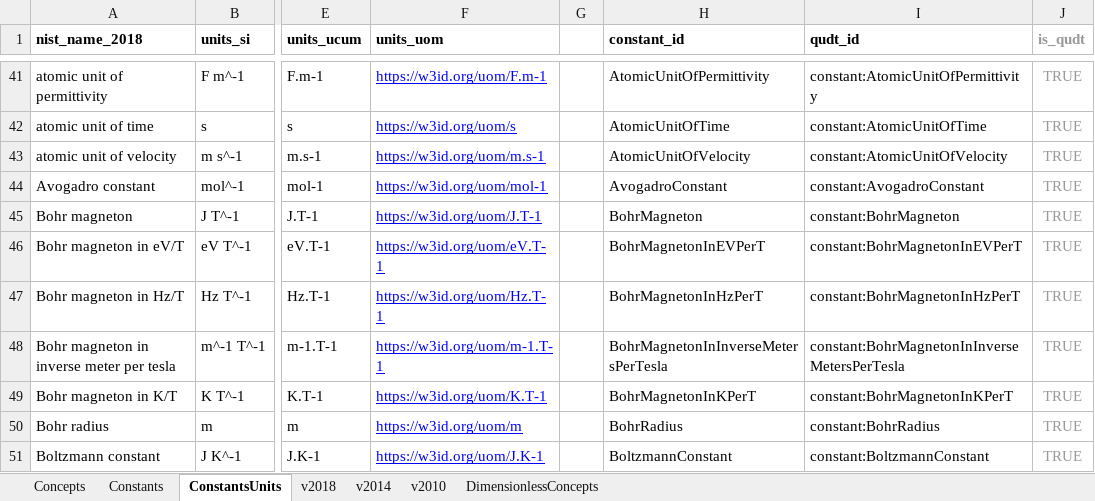
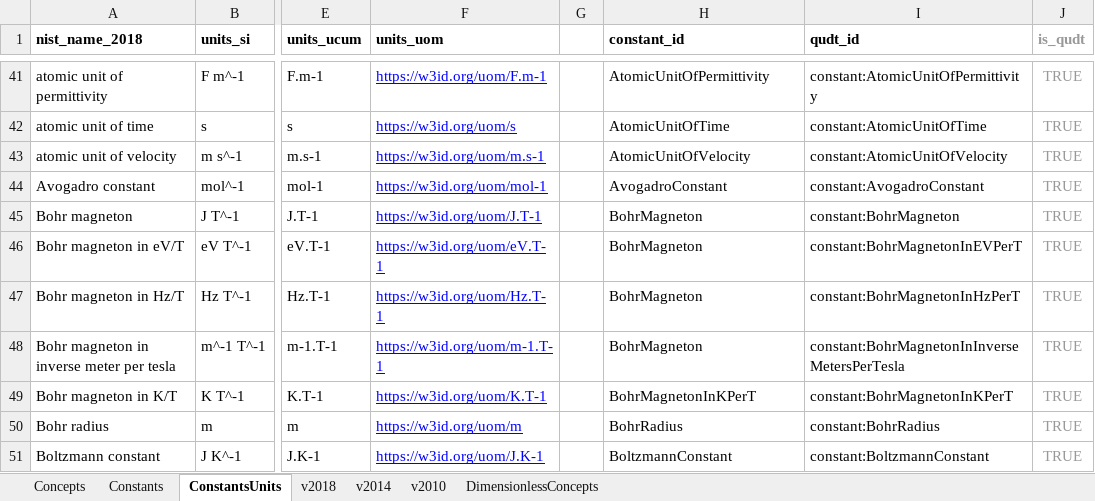
Before and after one commit to codata/drum-constants, an Excel workbook: utils/codata_units.xlsx, sheet ConstantsUnits, drawn as a sheet; only a part is shown, gaps mark what is left out; values as stored, in another font and other column widths than the file's, no borders; charts and pictures and conditional formats not drawn; the diff covers the shown part only; the diff names each change by its address in the sheet, - before the commit and + after, or states it on an @@ line.

```diff
--- a/utils/codata_units.xlsx (sheet ConstantsUnits)
+++ b/utils/codata_units.xlsx (sheet ConstantsUnits)
-H46 (constant_id): BohrMagnetonInEVPerT
+H46 (constant_id): BohrMagneton
-H47 (constant_id): BohrMagnetonInHzPerT
+H47 (constant_id): BohrMagneton
-H48 (constant_id): BohrMagnetonInInverseMetersPerTesla
+H48 (constant_id): BohrMagneton
```
Also changed, not shown: 31 edited cells elsewhere in this sheet, sheet Constants, formulas that keep their value, 3 other files.
